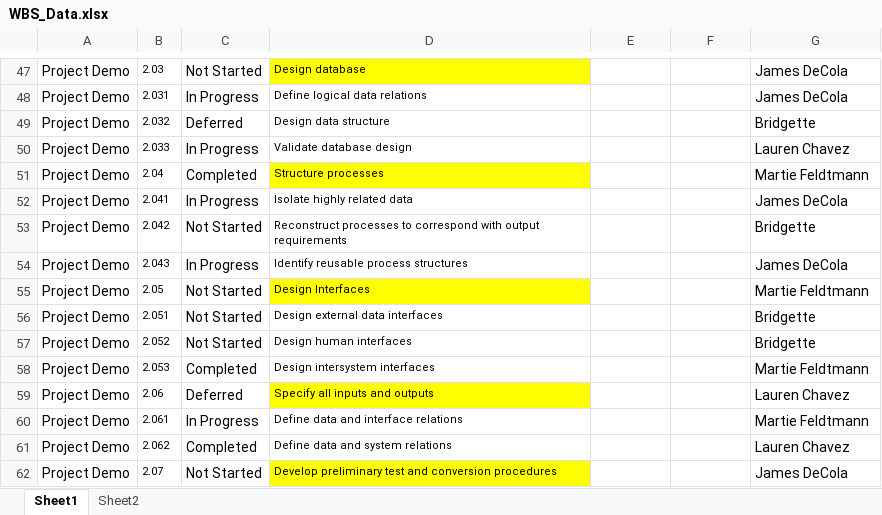
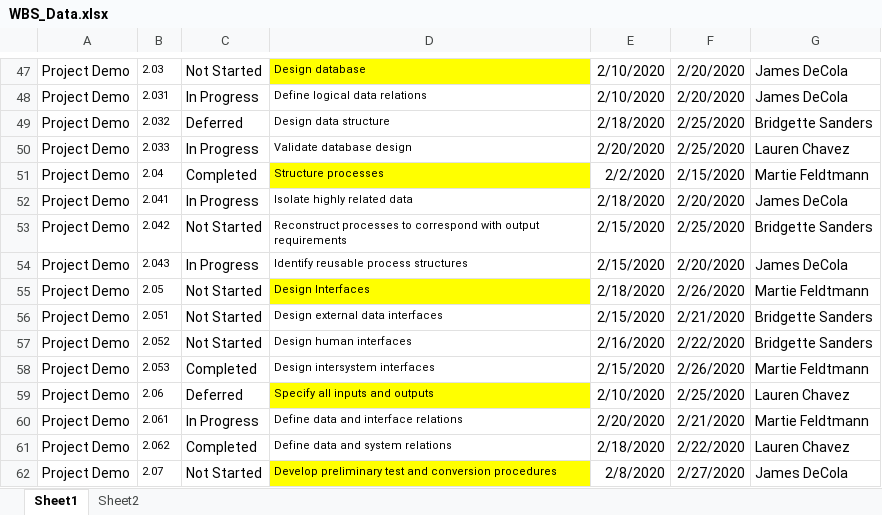
Before and after one commit to feldtmam/Project2_PMApp, an Excel workbook: pmapp/WBS_Data.xlsx, sheet Sheet1, drawn as a sheet; only a part is shown, gaps mark what is left out; values as stored, in another font and other column widths than the file's, no borders; the diff covers the shown part only; the diff names each change by its address in the sheet, - before the commit and + after, or states it on an @@ line.

```diff
--- a/pmapp/WBS_Data.xlsx (sheet Sheet1)
+++ b/pmapp/WBS_Data.xlsx (sheet Sheet1)
-E47:E48: (empty)
+E47:E48: 2/10/2020
-F47:F48: (empty)
+F47:F48: 2/20/2020
-E49: (empty)
+E49: 2/18/2020
-F49:F50: (empty)
+F49:F50: 2/25/2020
-G49: Bridgette
+G49: Bridgette Sanders
-E50: (empty)
+E50: 2/20/2020
-E51: (empty)
+E51: 2/2/2020
-F51: (empty)
+F51: 2/15/2020
-E52: (empty)
+E52: 2/18/2020
-F52: (empty)
+F52: 2/20/2020
-E53:E54: (empty)
+E53:E54: 2/15/2020
-F53: (empty)
+F53: 2/25/2020
-G53: Bridgette
+G53: Bridgette Sanders
-F54: (empty)
+F54: 2/20/2020
-E55: (empty)
+E55: 2/18/2020
-F55: (empty)
+F55: 2/26/2020
-E56: (empty)
+E56: 2/15/2020
-F56: (empty)
+F56: 2/21/2020
-G56:G57: Bridgette
+G56:G57: Bridgette Sanders
-E57: (empty)
+E57: 2/16/2020
-F57: (empty)
+F57: 2/22/2020
-E58: (empty)
+E58: 2/15/2020
-F58: (empty)
+F58: 2/26/2020
-E59: (empty)
+E59: 2/10/2020
-F59: (empty)
+F59: 2/25/2020
-E60: (empty)
+E60: 2/20/2020
-F60: (empty)
+F60: 2/21/2020
-E61: (empty)
+E61: 2/18/2020
-F61: (empty)
+F61: 2/22/2020
-E62: (empty)
+E62: 2/8/2020
-F62: (empty)
+F62: 2/27/2020
```
Also changed, not shown: 1 added row, 1 removed row and 352 edited cells elsewhere in this sheet, 2 other files.
